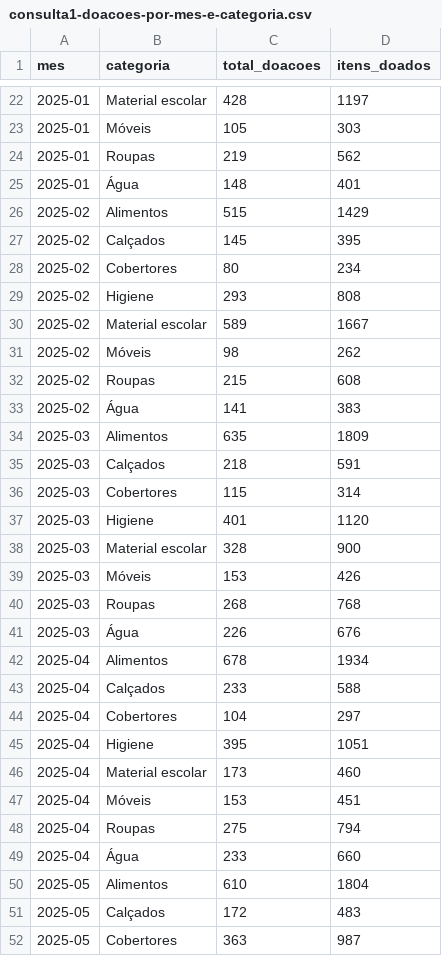
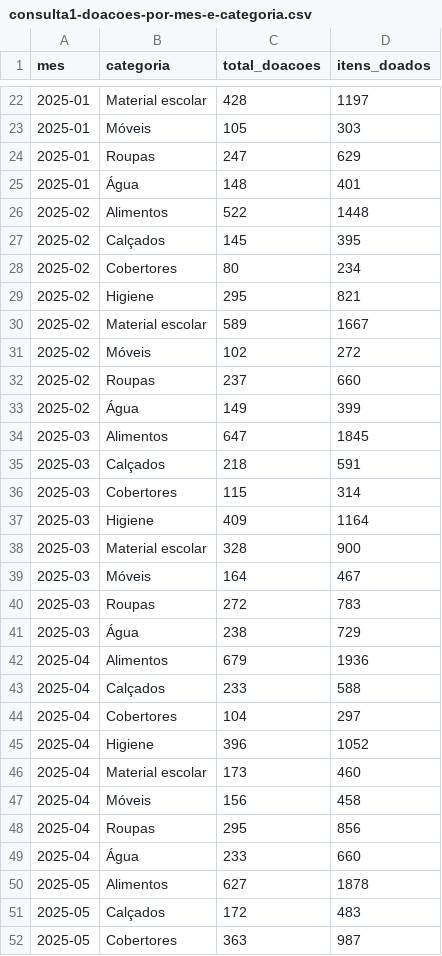
Before and after one commit to EduardoNFraiz-UVV/TrabalhoInterdisciplinar1M, a CSV file: banco-de-dados/resultados/consulta1-doacoes-por-mes-e-categoria.csv, drawn as a sheet; only a part is shown, gaps mark what is left out; the diff covers the shown part only.

```diff
--- a/banco-de-dados/resultados/consulta1-doacoes-por-mes-e-categoria.csv
+++ b/banco-de-dados/resultados/consulta1-doacoes-por-mes-e-categoria.csv
@@ -23,29 +23,29 @@ mes,categoria,total_doacoes,itens_doados
 2025-01,Móveis,105,303
-2025-01,Roupas,219,562
+2025-01,Roupas,247,629
 2025-01,Água,148,401
-2025-02,Alimentos,515,1429
+2025-02,Alimentos,522,1448
 2025-02,Calçados,145,395
 2025-02,Cobertores,80,234
-2025-02,Higiene,293,808
+2025-02,Higiene,295,821
 2025-02,Material escolar,589,1667
-2025-02,Móveis,98,262
-2025-02,Roupas,215,608
-2025-02,Água,141,383
-2025-03,Alimentos,635,1809
+2025-02,Móveis,102,272
+2025-02,Roupas,237,660
+2025-02,Água,149,399
+2025-03,Alimentos,647,1845
 2025-03,Calçados,218,591
 2025-03,Cobertores,115,314
-2025-03,Higiene,401,1120
+2025-03,Higiene,409,1164
 2025-03,Material escolar,328,900
-2025-03,Móveis,153,426
-2025-03,Roupas,268,768
-2025-03,Água,226,676
-2025-04,Alimentos,678,1934
+2025-03,Móveis,164,467
+2025-03,Roupas,272,783
+2025-03,Água,238,729
+2025-04,Alimentos,679,1936
 2025-04,Calçados,233,588
 2025-04,Cobertores,104,297
-2025-04,Higiene,395,1051
+2025-04,Higiene,396,1052
 2025-04,Material escolar,173,460
-2025-04,Móveis,153,451
-2025-04,Roupas,275,794
+2025-04,Móveis,156,458
+2025-04,Roupas,295,856
 2025-04,Água,233,660
-2025-05,Alimentos,610,1804
+2025-05,Alimentos,627,1878
 2025-05,Calçados,172,483
```
Also changed, not shown: 120 edited cells elsewhere in this file, 6 other files.
